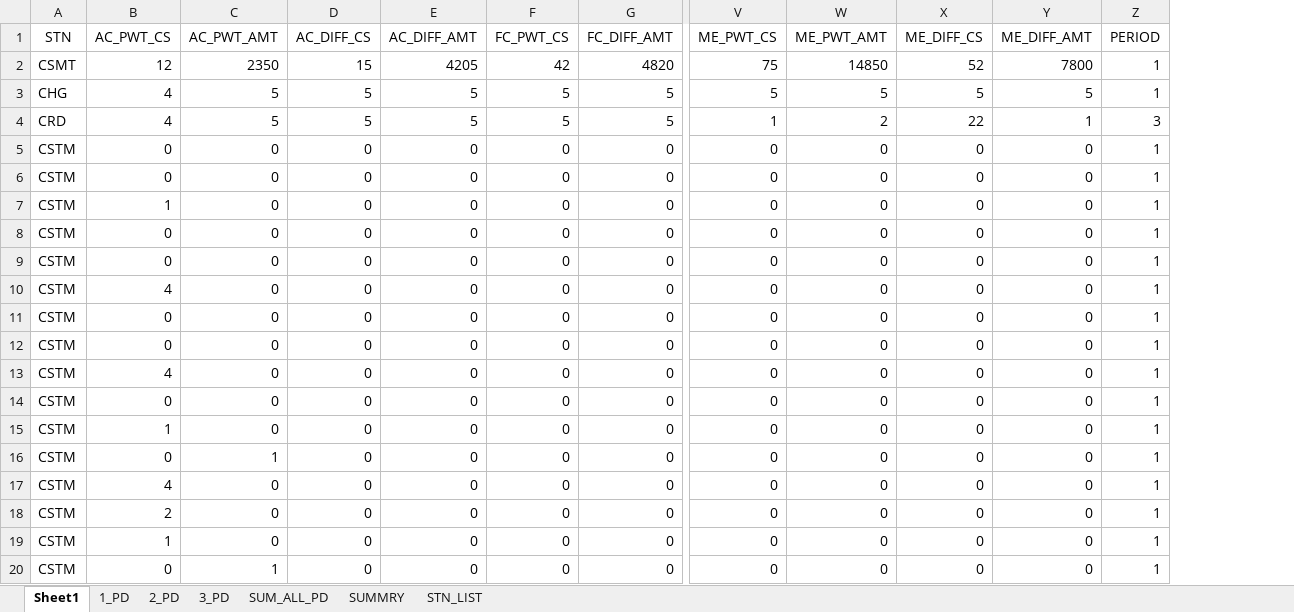
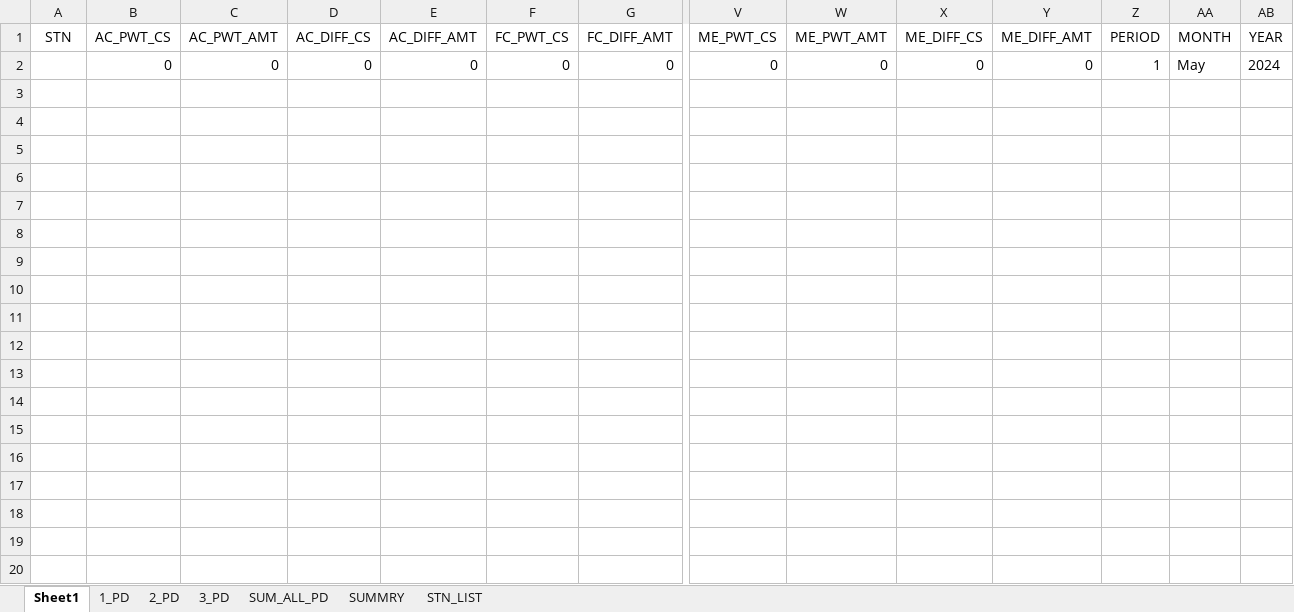
Before and after one commit to Amarbahadurkurmi/Git_Tutorial, an Excel workbook: stnpcdo.xlsx, sheet Sheet1, drawn as a sheet; only a part is shown, gaps mark what is left out; values as stored, in another font and other column widths than the file's, no borders; removed rows and columns are numbered as before the commit, all else as after; rows hold the shown columns only; the diff covers the shown part only; the diff names each change by its address in the sheet, - before the commit and + after, or states it on an @@ line.

```diff
--- a/stnpcdo.xlsx (sheet Sheet1)
+++ b/stnpcdo.xlsx (sheet Sheet1)
+column AA (MONTH), row 2: May
+column AB (YEAR), row 2: 2024
-row 2: CSMT | 12 | 2350 | 15 | 4205 | 42 | 4820 | 75 | 14850 | 52 | 7800 | 1
-row 3: CHG | 4 | 5 | 5 | 5 | 5 | 5 | 5 | 5 | 5 | 5 | 1
-row 4: CRD | 4 | 5 | 5 | 5 | 5 | 5 | 1 | 2 | 22 | 1 | 3
-A2 (STN): CSTM
+A2 (STN): (empty)
-row 6: CSTM | 0 | 0 | 0 | 0 | 0 | 0 | 0 | 0 | 0 | 0 | 1
-row 7: CSTM | 1 | 0 | 0 | 0 | 0 | 0 | 0 | 0 | 0 | 0 | 1
-row 8: CSTM | 0 | 0 | 0 | 0 | 0 | 0 | 0 | 0 | 0 | 0 | 1
-row 9: CSTM | 0 | 0 | 0 | 0 | 0 | 0 | 0 | 0 | 0 | 0 | 1
-row 10: CSTM | 4 | 0 | 0 | 0 | 0 | 0 | 0 | 0 | 0 | 0 | 1
-row 11: CSTM | 0 | 0 | 0 | 0 | 0 | 0 | 0 | 0 | 0 | 0 | 1
-row 12: CSTM | 0 | 0 | 0 | 0 | 0 | 0 | 0 | 0 | 0 | 0 | 1
-row 13: CSTM | 4 | 0 | 0 | 0 | 0 | 0 | 0 | 0 | 0 | 0 | 1
-row 14: CSTM | 0 | 0 | 0 | 0 | 0 | 0 | 0 | 0 | 0 | 0 | 1
-row 15: CSTM | 1 | 0 | 0 | 0 | 0 | 0 | 0 | 0 | 0 | 0 | 1
-row 16: CSTM | 0 | 1 | 0 | 0 | 0 | 0 | 0 | 0 | 0 | 0 | 1
-row 17: CSTM | 4 | 0 | 0 | 0 | 0 | 0 | 0 | 0 | 0 | 0 | 1
-row 18: CSTM | 2 | 0 | 0 | 0 | 0 | 0 | 0 | 0 | 0 | 0 | 1
-row 19: CSTM | 1 | 0 | 0 | 0 | 0 | 0 | 0 | 0 | 0 | 0 | 1
-row 20: CSTM | 0 | 1 | 0 | 0 | 0 | 0 | 0 | 0 | 0 | 0 | 1
```
Also changed, not shown: 68 removed rows elsewhere in this sheet, sheet SUMMRY, sheet SUM_ALL_PD, sheet 1_PD, sheet 2_PD, sheet 3_PD, 1 other file.
